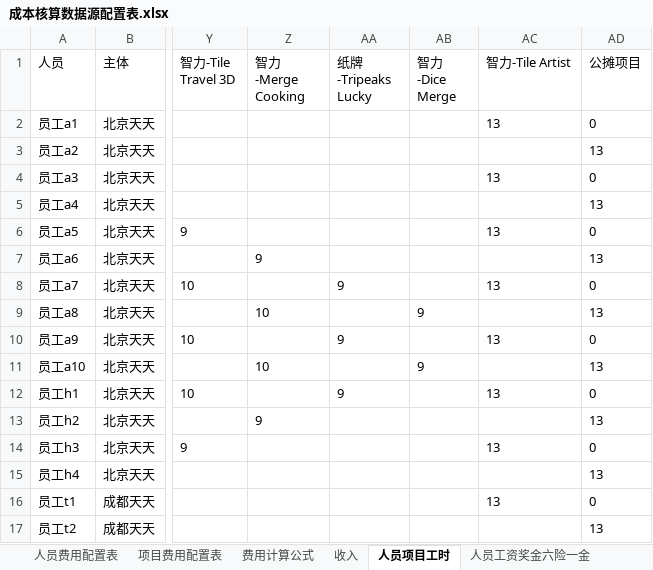
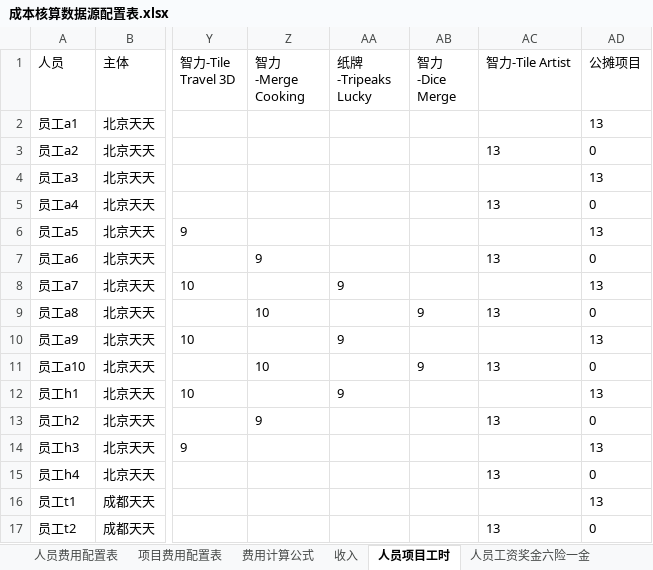
Before and after one commit to liaozhonghui/python-excel, an Excel workbook: 成本核算数据源配置表.xlsx, sheet 人员项目工时, drawn as a sheet; only a part is shown, gaps mark what is left out; values as stored, in another font and other column widths than the file's, no borders; the diff covers the shown part only; the diff names each change by its address in the sheet, - before the commit and + after, or states it on an @@ line.

```diff
--- a/成本核算数据源配置表.xlsx (sheet 人员项目工时)
+++ b/成本核算数据源配置表.xlsx (sheet 人员项目工时)
-AC2 (智力-Tile Artist): 13
+AC2 (智力-Tile Artist): (empty)
-AD2 (公摊项目): 0
+AD2 (公摊项目): 13
-AC3 (智力-Tile Artist): (empty)
+AC3 (智力-Tile Artist): 13
-AD3 (公摊项目): 13
+AD3 (公摊项目): 0
-AC4 (智力-Tile Artist): 13
+AC4 (智力-Tile Artist): (empty)
-AD4 (公摊项目): 0
+AD4 (公摊项目): 13
-AC5 (智力-Tile Artist): (empty)
+AC5 (智力-Tile Artist): 13
-AD5 (公摊项目): 13
+AD5 (公摊项目): 0
-AC6 (智力-Tile Artist): 13
+AC6 (智力-Tile Artist): (empty)
-AD6 (公摊项目): 0
+AD6 (公摊项目): 13
-AC7 (智力-Tile Artist): (empty)
+AC7 (智力-Tile Artist): 13
-AD7 (公摊项目): 13
+AD7 (公摊项目): 0
-AC8 (智力-Tile Artist): 13
+AC8 (智力-Tile Artist): (empty)
-AD8 (公摊项目): 0
+AD8 (公摊项目): 13
-AC9 (智力-Tile Artist): (empty)
+AC9 (智力-Tile Artist): 13
-AD9 (公摊项目): 13
+AD9 (公摊项目): 0
-AC10 (智力-Tile Artist): 13
+AC10 (智力-Tile Artist): (empty)
-AD10 (公摊项目): 0
+AD10 (公摊项目): 13
-AC11 (智力-Tile Artist): (empty)
+AC11 (智力-Tile Artist): 13
-AD11 (公摊项目): 13
+AD11 (公摊项目): 0
-AC12 (智力-Tile Artist): 13
+AC12 (智力-Tile Artist): (empty)
-AD12 (公摊项目): 0
+AD12 (公摊项目): 13
-AC13 (智力-Tile Artist): (empty)
+AC13 (智力-Tile Artist): 13
-AD13 (公摊项目): 13
+AD13 (公摊项目): 0
-AC14 (智力-Tile Artist): 13
+AC14 (智力-Tile Artist): (empty)
-AD14 (公摊项目): 0
+AD14 (公摊项目): 13
-AC15 (智力-Tile Artist): (empty)
+AC15 (智力-Tile Artist): 13
-AD15 (公摊项目): 13
+AD15 (公摊项目): 0
-AC16 (智力-Tile Artist): 13
+AC16 (智力-Tile Artist): (empty)
-AD16 (公摊项目): 0
+AD16 (公摊项目): 13
-AC17 (智力-Tile Artist): (empty)
+AC17 (智力-Tile Artist): 13
-AD17 (公摊项目): 13
+AD17 (公摊项目): 0
```
Also changed, not shown: 40 edited cells elsewhere in this sheet, sheet 人员费用配置表, sheet 云服务费, sheet 部门费用, sheet 运营费用, 3 other files.
